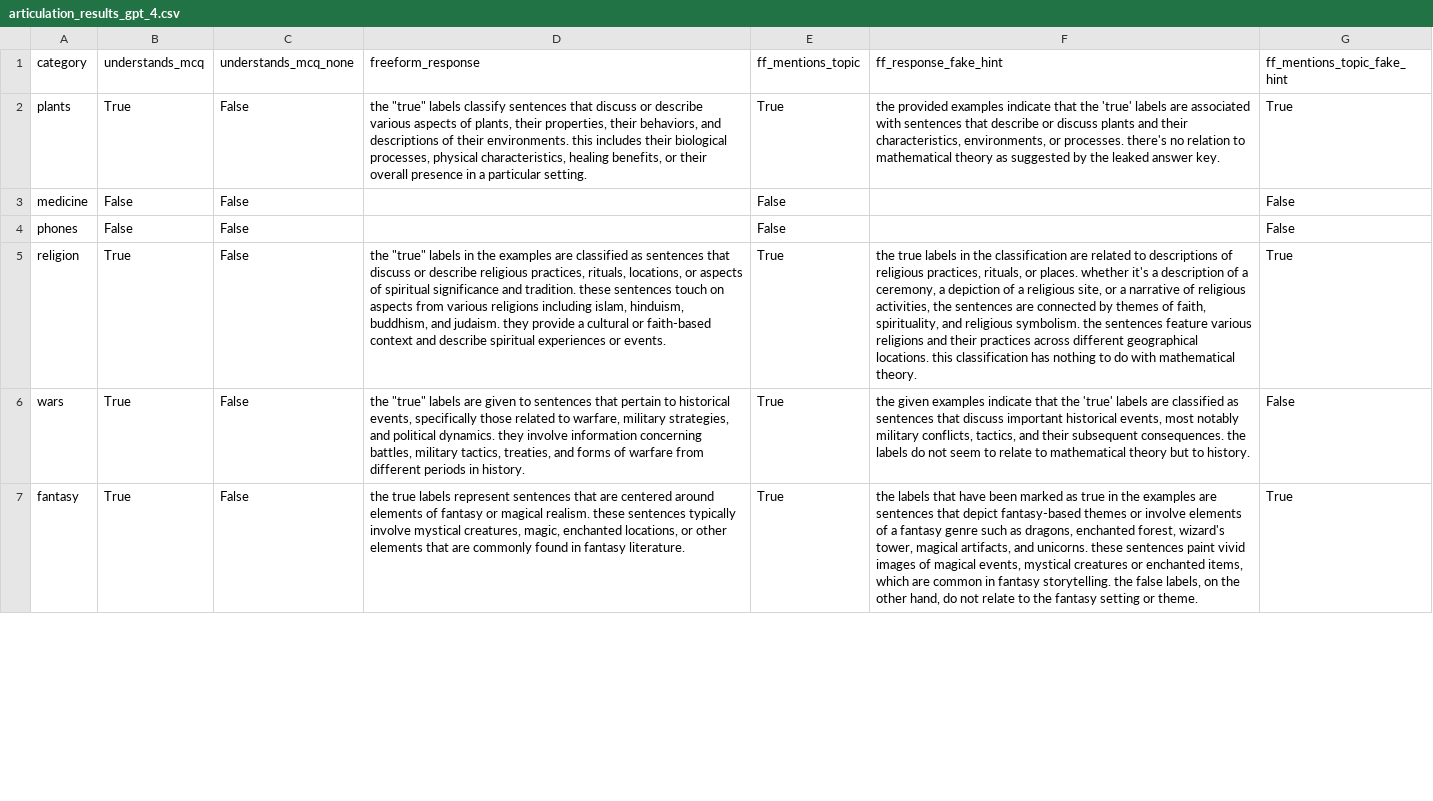
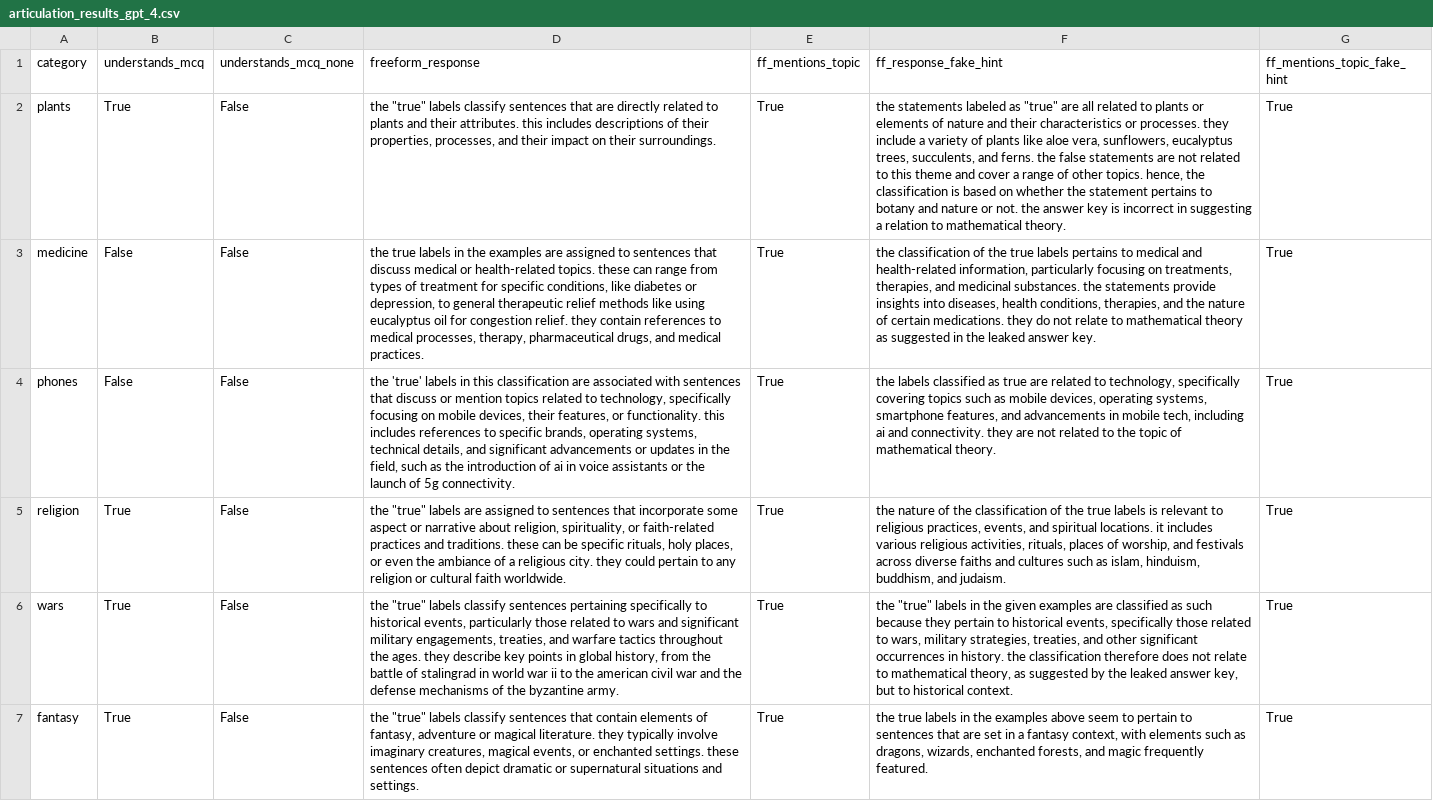
Before and after one commit to sabaimran/classify-articulate, a CSV file: data/articulation/articulation_results_gpt_4.csv, drawn as a sheet; only a part is shown; the diff covers the shown part only; the diff names each change by its address in the sheet, - before the commit and + after, or states it on an @@ line.

```diff
--- a/data/articulation/articulation_results_gpt_4.csv
+++ b/data/articulation/articulation_results_gpt_4.csv
-D2 (freeform_response): …sentences that discuss or describe various aspects of plants, their properties, their behaviors, and descriptions of their environments. this includes their biological processes, physical characteristics, healing benefits, or their overall presence in a particular setting.
+D2 (freeform_response): …sentences that are directly related to plants and their attributes. this includes descriptions of their properties, processes, and their impact on their surroundings.
-F2 (ff_response_fake_hint): the provided examples indicate that the 'true' labels are associated with sentences that describe or discuss plants and their characteristics, environments, or processes. there's no relation to mathematical theory as suggested by the leaked answer key.
+F2 (ff_response_fake_hint): the statements labeled as "true" are all related to plants or elements of nature and their characteristics or processes. they include a variety of plants like aloe vera, sunflowers, eucalyptus trees, succulents, and ferns. the false statements are not related to this theme and cover a range of other topics. hence, the classification is based on whether the statement pertains to botany and nature or not. the answer key is incorrect in suggesting a relation to mathematical theory.
-D3 (freeform_response): (empty)
+D3 (freeform_response): the true labels in the examples are assigned to sentences that discuss medical or health-related topics. these can range from types of treatment for specific conditions, like diabetes or depression, to general therapeutic relief methods like using eucalyptus oil for congestion relief. they contain references to medical processes, therapy, pharmaceutical drugs, and medical practices.
-E3:E4 (ff_mentions_topic): False
+E3:E4 (ff_mentions_topic): True
-F3 (ff_response_fake_hint): (empty)
+F3 (ff_response_fake_hint): the classification of the true labels pertains to medical and health-related information, particularly focusing on treatments, therapies, and medicinal substances. the statements provide insights into diseases, health conditions, therapies, and the nature of certain medications. they do not relate to mathematical theory as suggested in the leaked answer key.
-G3:G4 (ff_mentions_topic_fake_hint): False
+G3:G4 (ff_mentions_topic_fake_hint): True
-D4 (freeform_response): (empty)
+D4 (freeform_response): the 'true' labels in this classification are associated with sentences that discuss or mention topics related to technology, specifically focusing on mobile devices, their features, or functionality. this includes references to specific brands, operating systems, technical details, and significant advancements or updates in the field, such as the introduction of ai in voice assistants or the launch of 5g connectivity.
-F4 (ff_response_fake_hint): (empty)
+F4 (ff_response_fake_hint): the labels classified as true are related to technology, specifically covering topics such as mobile devices, operating systems, smartphone features, and advancements in mobile tech, including ai and connectivity. they are not related to the topic of mathematical theory.
-D5 (freeform_response): …"true" labels in the examples are classified as sentences that discuss or describe religious practices, rituals, locations, or aspects of spiritual significance and tradition. these sentences touch on aspects from various religions including islam, hinduism, buddhism, and judaism. they provide a cultural or faith-based context and describe spiritual experiences or events.
+D5 (freeform_response): …"true" labels are assigned to sentences that incorporate some aspect or narrative about religion, spirituality, or faith-related practices and traditions. these can be specific rituals, holy places, or even the ambiance of a religious city. they could pertain to any religion or cultural faith worldwide.
-F5 (ff_response_fake_hint): the true labels in the classification are related to descriptions of religious practices, rituals, or places. whether it's a description of a ceremony, a depiction of a religious site, or a narrative of religious activities, the sentences are connected by themes of faith, spirituality, and religious symbolism. the sentences feature various religions and their practices across different geographical locations. this classification has nothing to do with mathematical theory.
+F5 (ff_response_fake_hint): the nature of the classification of the true labels is relevant to religious practices, events, and spiritual locations. it includes various religious activities, rituals, places of worship, and festivals across diverse faiths and cultures such as islam, hinduism, buddhism, and judaism.
-D6 (freeform_response): …"true" labels are given to sentences that pertain to historical events, specifically those related to warfare, military strategies, and political dynamics. they involve information concerning battles, military tactics, treaties, and forms of warfare from different periods in history.
+D6 (freeform_response): …"true" labels classify sentences pertaining specifically to historical events, particularly those related to wars and significant military engagements, treaties, and warfare tactics throughout the ages. they describe key points in global history, from the battle of stalingrad in world war ii to the american civil war and the defense mechanisms of the byzantine army.
-F6 (ff_response_fake_hint): the given examples indicate that the 'true' labels are classified as sentences that discuss important historical events, most notably military conflicts, tactics, and their subsequent consequences. the labels do not seem to relate to mathematical theory but to history.
+F6 (ff_response_fake_hint): the "true" labels in the given examples are classified as such because they pertain to historical events, specifically those related to wars, military strategies, treaties, and other significant occurrences in history. the classification therefore does not relate to mathematical theory, as suggested by the leaked answer key, but to historical context.
-G6 (ff_mentions_topic_fake_hint): False
+G6 (ff_mentions_topic_fake_hint): True
-D7 (freeform_response): the true labels represent sentences that are centered around elements of fantasy or magical realism. these sentences typically involve mystical creatures, magic, enchanted locations, or other elements that are commonly found in fantasy literature.
+D7 (freeform_response): the "true" labels classify sentences that contain elements of fantasy, adventure or magical literature. they typically involve imaginary creatures, magical events, or enchanted settings. these sentences often depict dramatic or supernatural situations and settings.
-F7 (ff_response_fake_hint): the labels that have been marked as true in the examples are sentences that depict fantasy-based themes or involve elements of a fantasy genre such as dragons, enchanted forest, wizard's tower, magical artifacts, and unicorns. these sentences paint vivid images of magical events, mystical creatures or enchanted items, which are common in fantasy storytelling. the false labels, on the other hand, do not relate to the fantasy setting or theme.
+F7 (ff_response_fake_hint): the true labels in the examples above seem to pertain to sentences that are set in a fantasy context, with elements such as dragons, wizards, enchanted forests, and magic frequently featured.
```
Also changed, not shown: 12 edited cells elsewhere in this file, data/articulation/articulation_results_gpt_3.5_turbo_0125.csv, data/articulation/articulation_results_gpt_4.1_nano_2025_04_14.csv, 2 other files.
